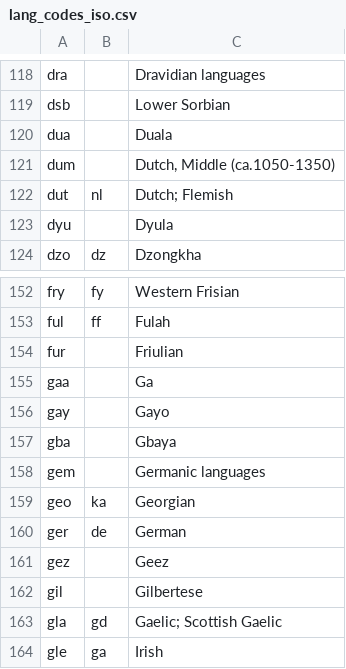
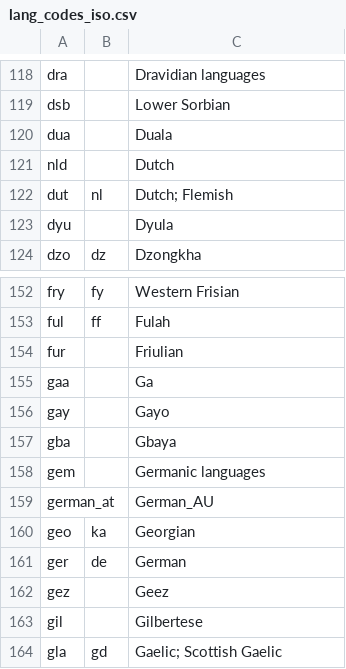
Before and after one commit to Zabaan/zabaan.github.io, a CSV file: scripts/lang_codes_iso.csv, drawn as a sheet; only a part is shown, gaps mark what is left out; the shorter side is filled out with more unchanged rows.

```diff
--- a/scripts/lang_codes_iso.csv
+++ b/scripts/lang_codes_iso.csv
@@ -120,3 +120,3 @@ dsb	 	Lower Sorbian
 dua	 	Duala
-dum	 	Dutch, Middle (ca.1050-1350)
+nld	 	Dutch
 dut	nl	Dutch; Flemish
@@ -158,2 +158,3 @@ gba	 	Gbaya
 gem	 	Germanic languages
+german_at	 	German_AU
 geo	ka	Georgian
```
Also changed, not shown: 5 other files.
